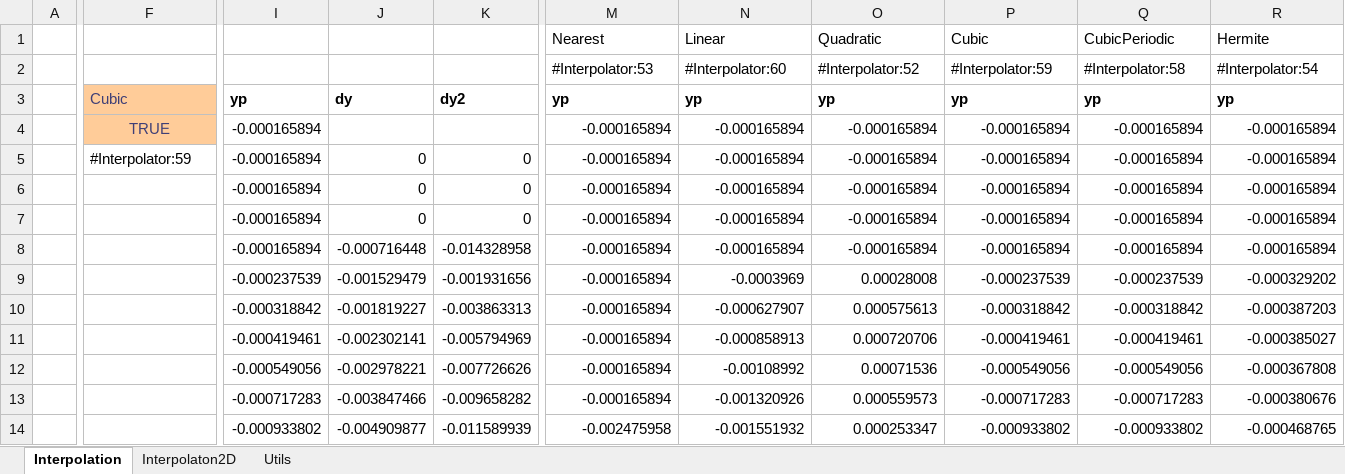
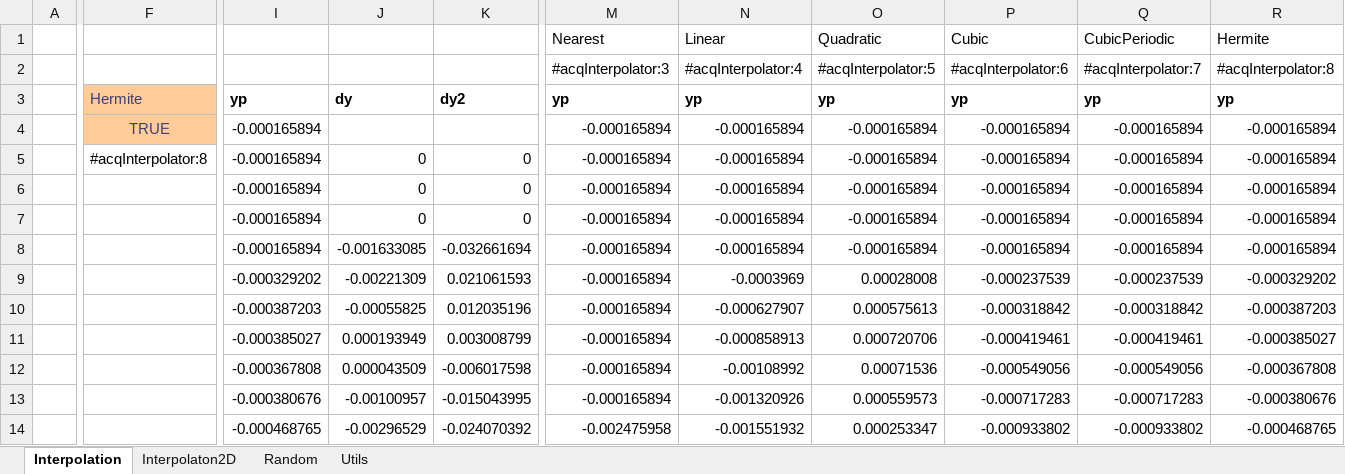
Before and after one commit to ratesquant/ACQ, an Excel workbook: ACQ.Excel/Demo.xlsx, sheet Interpolation, drawn as a sheet; only a part is shown, gaps mark what is left out; values as stored, in another font and other column widths than the file's, no borders; charts and pictures not drawn; the diff covers the shown part only; the diff names each change by its address in the sheet, - before the commit and + after, or states it on an @@ line.

```diff
--- a/ACQ.Excel/Demo.xlsx (sheet Interpolation)
+++ b/ACQ.Excel/Demo.xlsx (sheet Interpolation)
+sheet tab: Random
-M2 (Nearest): #Interpolator:53
+M2 (Nearest): #acqInterpolator:3
-N2 (Linear): #Interpolator:60
+N2 (Linear): #acqInterpolator:4
-O2 (Quadratic): #Interpolator:52
+O2 (Quadratic): #acqInterpolator:5
-P2 (Cubic): #Interpolator:59
+P2 (Cubic): #acqInterpolator:6
-Q2 (CubicPeriodic): #Interpolator:58
+Q2 (CubicPeriodic): #acqInterpolator:7
-R2 (Hermite): #Interpolator:54
+R2 (Hermite): #acqInterpolator:8
-F3: Cubic
+F3: Hermite
-F5: #Interpolator:59
+F5: #acqInterpolator:8
-J8: -0.000716448
+J8: -0.001633085
-K8: -0.014328958
+K8: -0.032661694
-I9: -0.000237539
+I9: -0.000329202
-J9: -0.001529479
+J9: -0.00221309
-K9: -0.001931656
+K9: 0.021061593
-I10: -0.000318842
+I10: -0.000387203
-J10: -0.001819227
+J10: -0.00055825
-K10: -0.003863313
+K10: 0.012035196
-I11: -0.000419461
+I11: -0.000385027
-J11: -0.002302141
+J11: 0.000193949
-K11: -0.005794969
+K11: 0.003008799
-I12: -0.000549056
+I12: -0.000367808
-J12: -0.002978221
+J12: 0.000043509
-K12: -0.007726626
+K12: -0.006017598
-I13: -0.000717283
+I13: -0.000380676
-J13: -0.003847466
+J13: -0.00100957
-K13: -0.009658282
+K13: -0.015043995
-I14: -0.000933802
+I14: -0.000468765
-J14: -0.004909877
+J14: -0.00296529
-K14: -0.011589939
+K14: -0.024070392
```
Also changed, not shown: 334 edited cells elsewhere in this sheet, charts or pictures, Distribution/Demo.xlsx, 3 other files.
